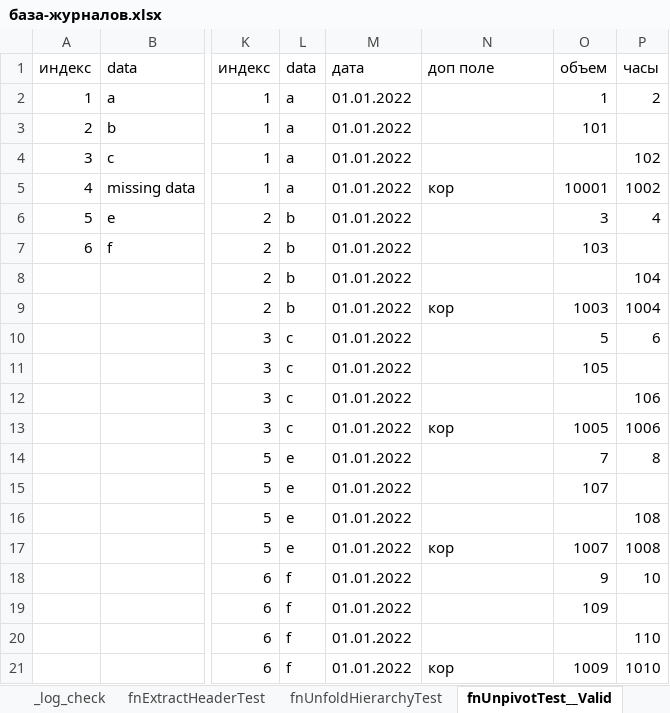
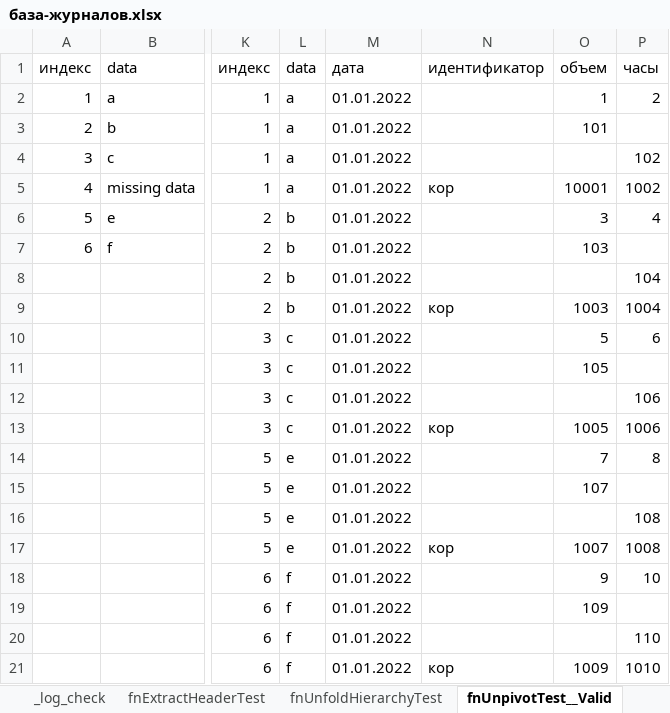
Before and after one commit to Feygin/veles-power-query, an Excel workbook: журналы/база-журналов.xlsx, sheet fnUnpivotTest__Valid, drawn as a sheet; only a part is shown, gaps mark what is left out; values as stored, in another font and other column widths than the file's, no borders; table styles not drawn; the diff names each change by its address in the sheet, - before the commit and + after, or states it on an @@ line.

```diff
--- a/журналы/база-журналов.xlsx (sheet fnUnpivotTest__Valid)
+++ b/журналы/база-журналов.xlsx (sheet fnUnpivotTest__Valid)
-N1: доп поле
+N1: идентификатор
```
Also changed, not shown: sheet расположение столбцов, sheet параметры, sheet контракт, other sheet tabs, 10 other files.
